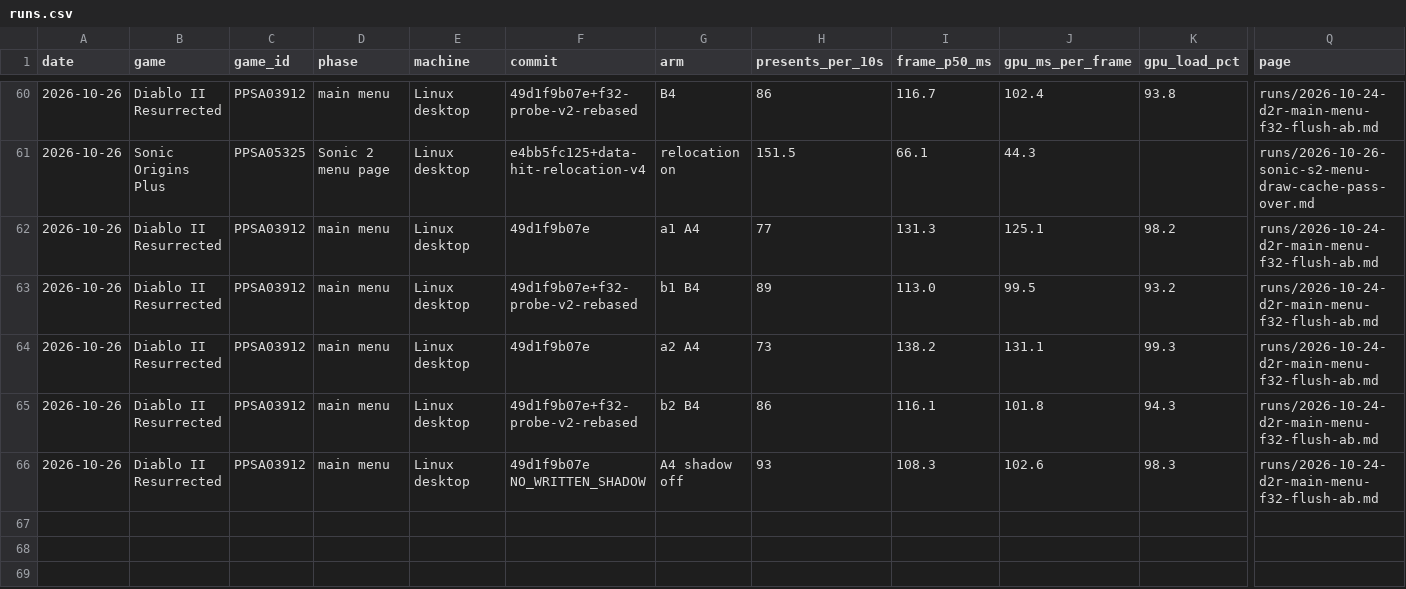
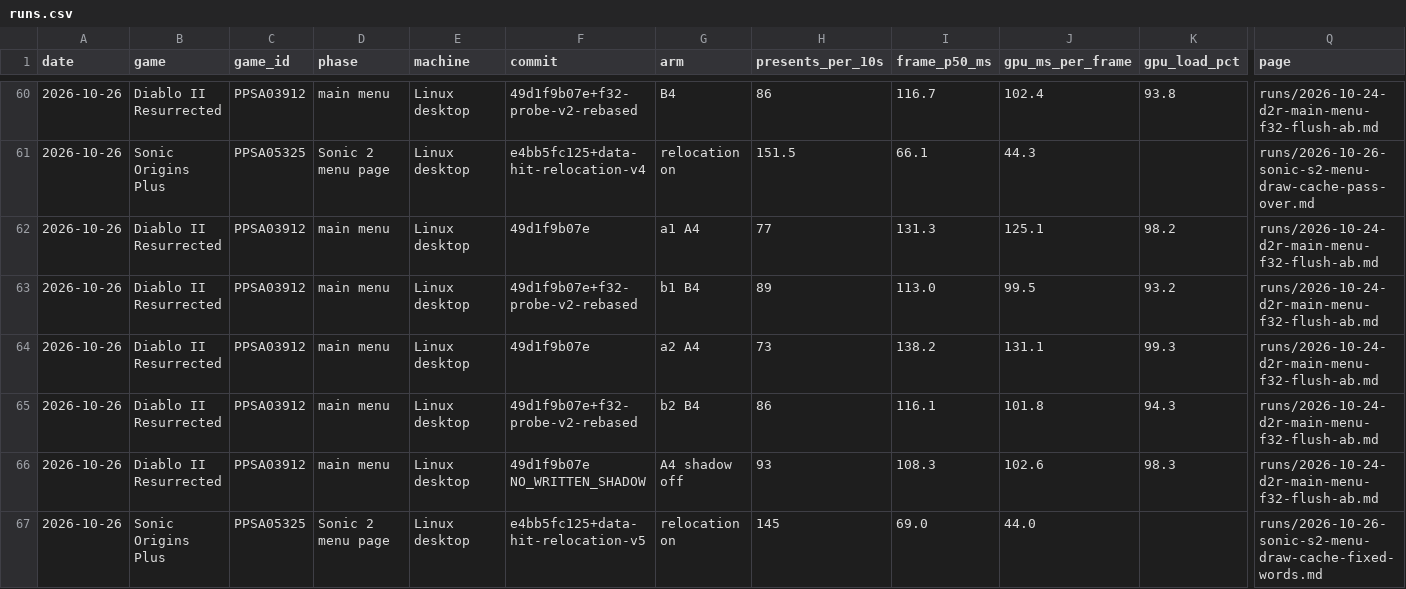
Before and after one commit to mrfelek/AnyPS5, a CSV file: perf-data/data/runs.csv, drawn as a sheet; only a part is shown, gaps mark what is left out; rows hold the shown columns only; the diff names each change by its address in the sheet, - before the commit and + after, or states it on an @@ line.

Commit message:
docs(perf-data): add the Sonic 2 menu fixed-word breakdown run
AI-assisted. Tested by me on my own machine.

```diff
--- a/perf-data/data/runs.csv
+++ b/perf-data/data/runs.csv
+row 67: 2026-10-26 | Sonic Origins Plus | PPSA05325 | Sonic 2 menu page | Linux desktop | e4bb5fc125+data-hit-relocation-v5 | relocation on | 145 | 69.0 | 44.0 |  | runs/2026-10-26-sonic-s2-menu-draw-cache-fixed-words.md
```
Also changed, not shown: 7 other files.
